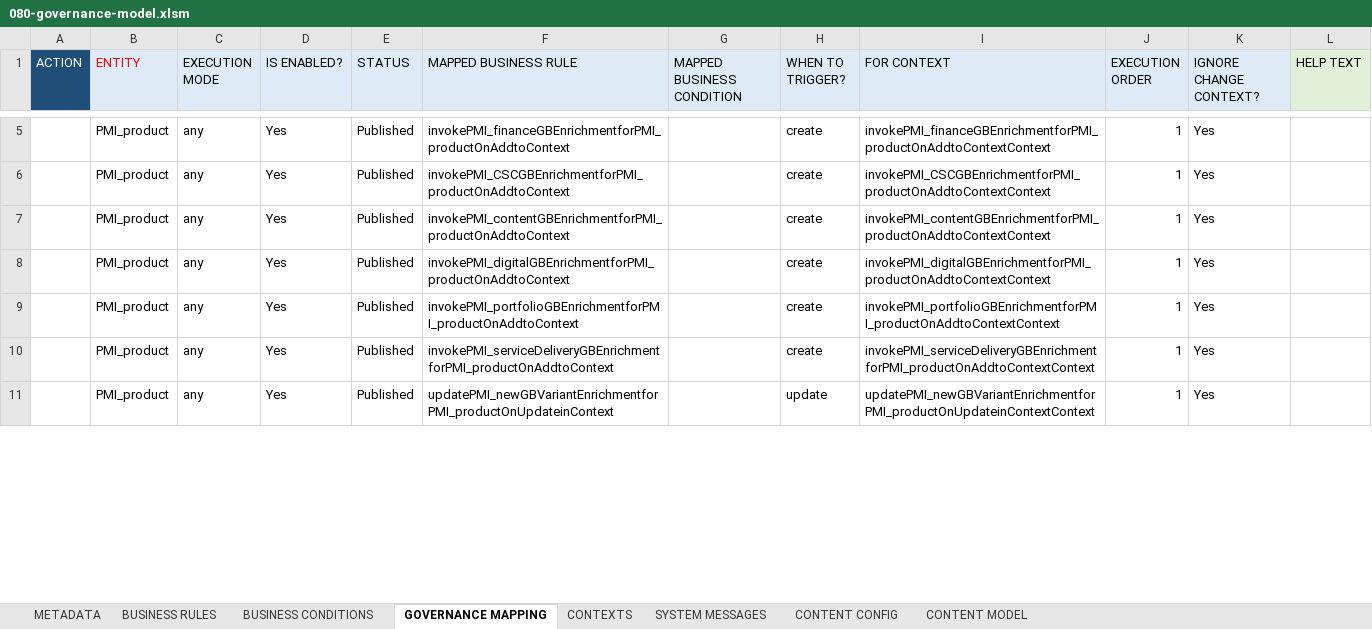
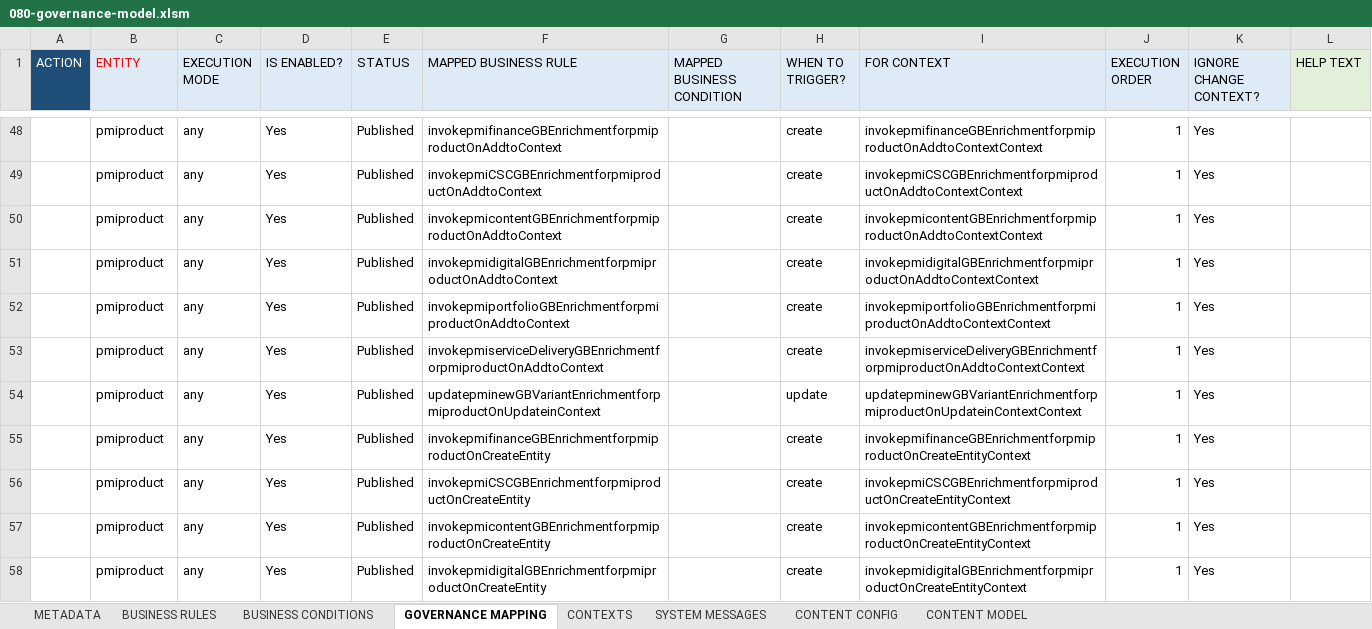
Before and after one commit to siddham10/PMIeTron, an Excel workbook: 20-excel-based/210-models/080-governance-model.xlsm, sheet GOVERNANCE MAPPING, drawn as a sheet; only a part is shown, gaps mark what is left out; values as stored, in another font and other column widths than the file's, no borders; conditional formats not drawn; addresses are those after the commit; the diff covers the shown part only; the diff names each change by its address in the sheet, - before the commit and + after, or states it on an @@ line.

```diff
--- a/20-excel-based/210-models/080-governance-model.xlsm (sheet GOVERNANCE MAPPING)
+++ b/20-excel-based/210-models/080-governance-model.xlsm (sheet GOVERNANCE MAPPING)
-B48:B54 (ENTITY): PMI_product
+B48:B54 (ENTITY): pmiproduct
-F48 (MAPPED BUSINESS RULE): invokePMI_financeGBEnrichmentforPMI_productOnAddtoContext
+F48 (MAPPED BUSINESS RULE): invokepmifinanceGBEnrichmentforpmiproductOnAddtoContext
-I48 (FOR CONTEXT): invokePMI_financeGBEnrichmentforPMI_productOnAddtoContextContext
+I48 (FOR CONTEXT): invokepmifinanceGBEnrichmentforpmiproductOnAddtoContextContext
-F49 (MAPPED BUSINESS RULE): invokePMI_CSCGBEnrichmentforPMI_productOnAddtoContext
+F49 (MAPPED BUSINESS RULE): invokepmiCSCGBEnrichmentforpmiproductOnAddtoContext
-I49 (FOR CONTEXT): invokePMI_CSCGBEnrichmentforPMI_productOnAddtoContextContext
+I49 (FOR CONTEXT): invokepmiCSCGBEnrichmentforpmiproductOnAddtoContextContext
-F50 (MAPPED BUSINESS RULE): invokePMI_contentGBEnrichmentforPMI_productOnAddtoContext
+F50 (MAPPED BUSINESS RULE): invokepmicontentGBEnrichmentforpmiproductOnAddtoContext
-I50 (FOR CONTEXT): invokePMI_contentGBEnrichmentforPMI_productOnAddtoContextContext
+I50 (FOR CONTEXT): invokepmicontentGBEnrichmentforpmiproductOnAddtoContextContext
-F51 (MAPPED BUSINESS RULE): invokePMI_digitalGBEnrichmentforPMI_productOnAddtoContext
+F51 (MAPPED BUSINESS RULE): invokepmidigitalGBEnrichmentforpmiproductOnAddtoContext
-I51 (FOR CONTEXT): invokePMI_digitalGBEnrichmentforPMI_productOnAddtoContextContext
+I51 (FOR CONTEXT): invokepmidigitalGBEnrichmentforpmiproductOnAddtoContextContext
-F52 (MAPPED BUSINESS RULE): invokePMI_portfolioGBEnrichmentforPMI_productOnAddtoContext
+F52 (MAPPED BUSINESS RULE): invokepmiportfolioGBEnrichmentforpmiproductOnAddtoContext
-I52 (FOR CONTEXT): invokePMI_portfolioGBEnrichmentforPMI_productOnAddtoContextContext
+I52 (FOR CONTEXT): invokepmiportfolioGBEnrichmentforpmiproductOnAddtoContextContext
-F53 (MAPPED BUSINESS RULE): invokePMI_serviceDeliveryGBEnrichmentforPMI_productOnAddtoContext
+F53 (MAPPED BUSINESS RULE): invokepmiserviceDeliveryGBEnrichmentforpmiproductOnAddtoContext
-I53 (FOR CONTEXT): invokePMI_serviceDeliveryGBEnrichmentforPMI_productOnAddtoContextContext
+I53 (FOR CONTEXT): invokepmiserviceDeliveryGBEnrichmentforpmiproductOnAddtoContextContext
-F54 (MAPPED BUSINESS RULE): updatePMI_newGBVariantEnrichmentforPMI_productOnUpdateinContext
+F54 (MAPPED BUSINESS RULE): updatepminewGBVariantEnrichmentforpmiproductOnUpdateinContext
-I54 (FOR CONTEXT): updatePMI_newGBVariantEnrichmentforPMI_productOnUpdateinContextContext
+I54 (FOR CONTEXT): updatepminewGBVariantEnrichmentforpmiproductOnUpdateinContextContext
+row 55:  | pmiproduct | any | Yes | Published | invokepmifinanceGBEnrichmentforpmiproductOnCreateEntity |  | create | invokepmifinanceGBEnrichmentforpmiproductOnCreateEntityContext | 1 | Yes
+row 56:  | pmiproduct | any | Yes | Published | invokepmiCSCGBEnrichmentforpmiproductOnCreateEntity |  | create | invokepmiCSCGBEnrichmentforpmiproductOnCreateEntityContext | 1 | Yes
+row 57:  | pmiproduct | any | Yes | Published | invokepmicontentGBEnrichmentforpmiproductOnCreateEntity |  | create | invokepmicontentGBEnrichmentforpmiproductOnCreateEntityContext | 1 | Yes
+row 58:  | pmiproduct | any | Yes | Published | invokepmidigitalGBEnrichmentforpmiproductOnCreateEntity |  | create | invokepmidigitalGBEnrichmentforpmiproductOnCreateEntityContext | 1 | Yes
```
Also changed, not shown: 78 added rows and 25 edited cells elsewhere in this sheet, sheet BUSINESS RULES, sheet BUSINESS CONDITIONS, sheet CONTEXTS, charts or pictures, 6 other files.
